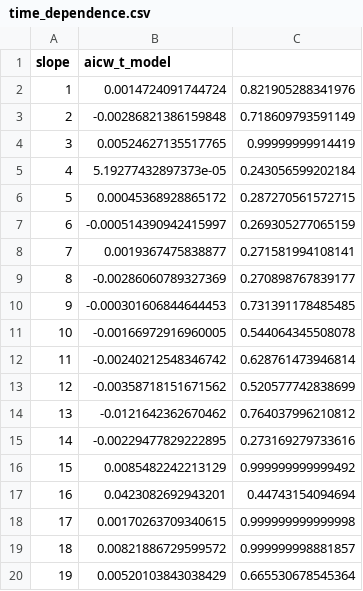
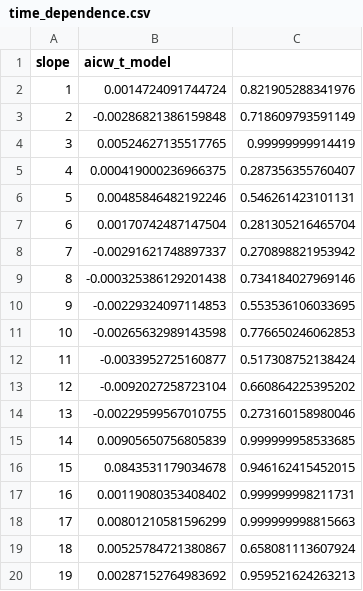
Before and after one commit to mwpennell/macro_sadler, a CSV file: output/time_dependence.csv, drawn as a sheet; only a part is shown; the diff covers the shown part only.

Commit message:
corrected sampling error

```diff
--- a/output/time_dependence.csv
+++ b/output/time_dependence.csv
@@ -4,17 +4,17 @@
 "3",0.00524627135517765,0.99999999914419
-"4",5.19277432897373e-05,0.243056599202184
-"5",0.00045368928865172,0.287270561572715
-"6",-0.000514390942415997,0.269305277065159
-"7",0.0019367475838877,0.271581994108141
-"8",-0.00286060789327369,0.270898767839177
-"9",-0.000301606844644453,0.731391178485485
-"10",-0.00166972916960005,0.544064345508078
-"11",-0.00240212548346742,0.628761473946814
-"12",-0.00358718151671562,0.520577742838699
-"13",-0.0121642362670462,0.764037996210812
-"14",-0.00229477829222895,0.273169279733616
-"15",0.0085482242213129,0.999999999999492
-"16",0.0423082692943201,0.44743154094694
-"17",0.00170263709340615,0.999999999999998
-"18",0.00821886729599572,0.999999998881857
-"19",0.00520103843038429,0.665530678545364
+"4",0.000419000236966375,0.287356355760407
+"5",0.00485846482192246,0.546261423101131
+"6",0.00170742487147504,0.281305216465704
+"7",-0.00291621748897337,0.270898821953942
+"8",-0.000325386129201438,0.734184027969146
+"9",-0.00229324097114853,0.553536106033695
+"10",-0.00265632989143598,0.776650246062853
+"11",-0.0033952725160877,0.517308752138424
+"12",-0.0092027258723104,0.660864225395202
+"13",-0.00229599567010755,0.273160158980046
+"14",0.00905650756805839,0.999999958533685
+"15",0.0843531179034678,0.946162415452015
+"16",0.00119080353408402,0.999999998211731
+"17",0.00801210581596299,0.999999998815663
+"18",0.00525784721380867,0.658081113607924
+"19",0.00287152764983692,0.959521624263213
```
Also changed, not shown: 140 edited cells elsewhere in this file.
